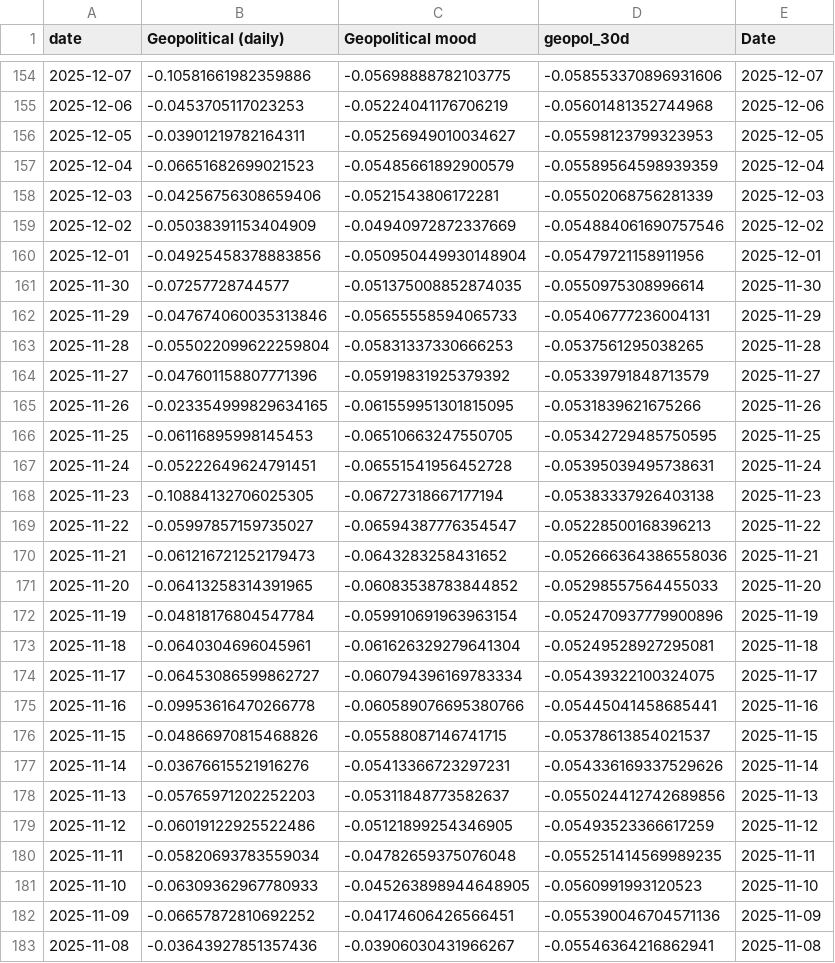
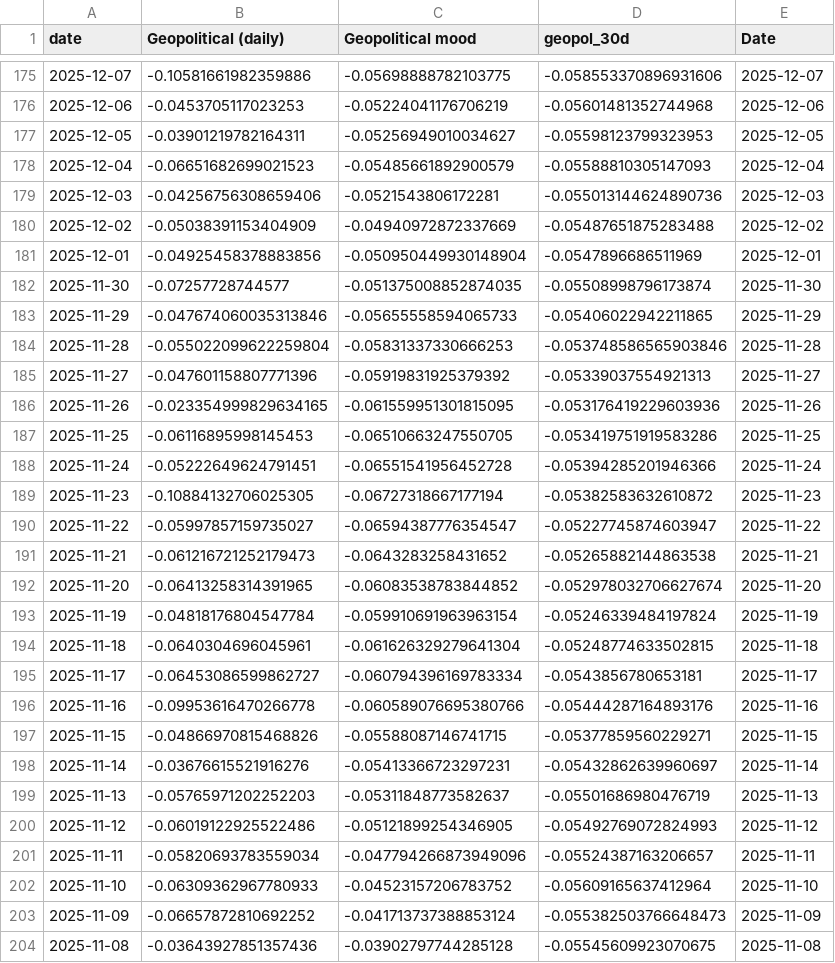
Before and after one commit to jhsuss/ft-monetary-policy-radar, a CSV file: data/geopolitical_mood_daily.csv, drawn as a sheet; only a part is shown, gaps mark what is left out; the diff covers the shown part only.

Commit message:
geopol daily

```diff
--- a/data/geopolitical_mood_daily.csv
+++ b/data/geopolitical_mood_daily.csv
@@ -156,28 +177,28 @@ date,Geopolitical (daily),Geopolitical mood,geopol_30d,Date
 2025-12-05,-0.03901219782164311,-0.05256949010034627,-0.05598123799323953,2025-12-05
-2025-12-04,-0.06651682699021523,-0.05485661892900579,-0.05589564598939359,2025-12-04
-2025-12-03,-0.04256756308659406,-0.0521543806172281,-0.05502068756281339,2025-12-03
-2025-12-02,-0.05038391153404909,-0.04940972872337669,-0.054884061690757546,2025-12-02
-2025-12-01,-0.04925458378883856,-0.050950449930148904,-0.05479721158911956,2025-12-01
-2025-11-30,-0.07257728744577,-0.051375008852874035,-0.0550975308996614,2025-11-30
-2025-11-29,-0.047674060035313846,-0.05655558594065733,-0.05406777236004131,2025-11-29
-2025-11-28,-0.055022099622259804,-0.05831337330666253,-0.0537561295038265,2025-11-28
-2025-11-27,-0.047601158807771396,-0.05919831925379392,-0.05339791848713579,2025-11-27
-2025-11-26,-0.023354999829634165,-0.061559951301815095,-0.0531839621675266,2025-11-26
-2025-11-25,-0.06116895998145453,-0.06510663247550705,-0.05342729485750595,2025-11-25
-2025-11-24,-0.05222649624791451,-0.06551541956452728,-0.05395039495738631,2025-11-24
-2025-11-23,-0.10884132706025305,-0.06727318667177194,-0.05383337926403138,2025-11-23
-2025-11-22,-0.05997857159735027,-0.06594387776354547,-0.05228500168396213,2025-11-22
-2025-11-21,-0.061216721252179473,-0.0643283258431652,-0.052666364386558036,2025-11-21
-2025-11-20,-0.06413258314391965,-0.06083538783844852,-0.05298557564455033,2025-11-20
-2025-11-19,-0.04818176804547784,-0.059910691963963154,-0.052470937779900896,2025-11-19
-2025-11-18,-0.0640304696045961,-0.061626329279641304,-0.05249528927295081,2025-11-18
-2025-11-17,-0.06453086599862727,-0.060794396169783334,-0.05439322100324075,2025-11-17
-2025-11-16,-0.09953616470266778,-0.060589076695380766,-0.05445041458685441,2025-11-16
-2025-11-15,-0.04866970815468826,-0.05588087146741715,-0.05378613854021537,2025-11-15
-2025-11-14,-0.03676615521916276,-0.05413366723297231,-0.054336169337529626,2025-11-14
-2025-11-13,-0.05765971202252203,-0.05311848773582637,-0.055024412742689856,2025-11-13
-2025-11-12,-0.06019122925522486,-0.05121899254346905,-0.05493523366617259,2025-11-12
-2025-11-11,-0.05820693783559034,-0.04782659375076048,-0.055251414569989235,2025-11-11
-2025-11-10,-0.06309362967780933,-0.045263898944648905,-0.0560991993120523,2025-11-10
-2025-11-09,-0.06657872810692252,-0.04174606426566451,-0.055390046704571136,2025-11-09
-2025-11-08,-0.03643927851357436,-0.03906030431966267,-0.05546364216862941,2025-11-08
+2025-12-04,-0.06651682699021523,-0.05485661892900579,-0.05588810305147093,2025-12-04
+2025-12-03,-0.04256756308659406,-0.0521543806172281,-0.055013144624890736,2025-12-03
+2025-12-02,-0.05038391153404909,-0.04940972872337669,-0.05487651875283488,2025-12-02
+2025-12-01,-0.04925458378883856,-0.050950449930148904,-0.0547896686511969,2025-12-01
+2025-11-30,-0.07257728744577,-0.051375008852874035,-0.05508998796173874,2025-11-30
+2025-11-29,-0.047674060035313846,-0.05655558594065733,-0.05406022942211865,2025-11-29
+2025-11-28,-0.055022099622259804,-0.05831337330666253,-0.053748586565903846,2025-11-28
+2025-11-27,-0.047601158807771396,-0.05919831925379392,-0.05339037554921313,2025-11-27
+2025-11-26,-0.023354999829634165,-0.061559951301815095,-0.053176419229603936,2025-11-26
+2025-11-25,-0.06116895998145453,-0.06510663247550705,-0.053419751919583286,2025-11-25
+2025-11-24,-0.05222649624791451,-0.06551541956452728,-0.05394285201946366,2025-11-24
+2025-11-23,-0.10884132706025305,-0.06727318667177194,-0.05382583632610872,2025-11-23
+2025-11-22,-0.05997857159735027,-0.06594387776354547,-0.05227745874603947,2025-11-22
+2025-11-21,-0.061216721252179473,-0.0643283258431652,-0.05265882144863538,2025-11-21
+2025-11-20,-0.06413258314391965,-0.06083538783844852,-0.052978032706627674,2025-11-20
+2025-11-19,-0.04818176804547784,-0.059910691963963154,-0.05246339484197824,2025-11-19
+2025-11-18,-0.0640304696045961,-0.061626329279641304,-0.05248774633502815,2025-11-18
+2025-11-17,-0.06453086599862727,-0.060794396169783334,-0.0543856780653181,2025-11-17
+2025-11-16,-0.09953616470266778,-0.060589076695380766,-0.05444287164893176,2025-11-16
+2025-11-15,-0.04866970815468826,-0.05588087146741715,-0.05377859560229271,2025-11-15
+2025-11-14,-0.03676615521916276,-0.05413366723297231,-0.05432862639960697,2025-11-14
+2025-11-13,-0.05765971202252203,-0.05311848773582637,-0.05501686980476719,2025-11-13
+2025-11-12,-0.06019122925522486,-0.05121899254346905,-0.05492769072824993,2025-11-12
+2025-11-11,-0.05820693783559034,-0.047794266873949096,-0.05524387163206657,2025-11-11
+2025-11-10,-0.06309362967780933,-0.04523157206783752,-0.05609165637412964,2025-11-10
+2025-11-09,-0.06657872810692252,-0.041713737388853124,-0.055382503766648473,2025-11-09
+2025-11-08,-0.03643927851357436,-0.03902797744285128,-0.05545609923070675,2025-11-08
```
Also changed, not shown: 21 added rows and 48 edited cells elsewhere in this file.
